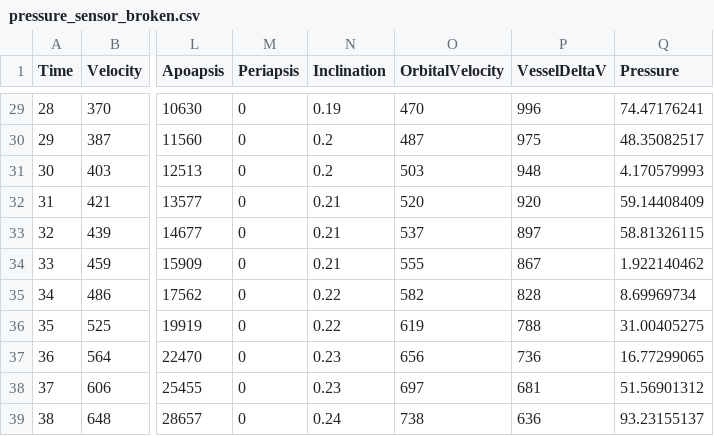
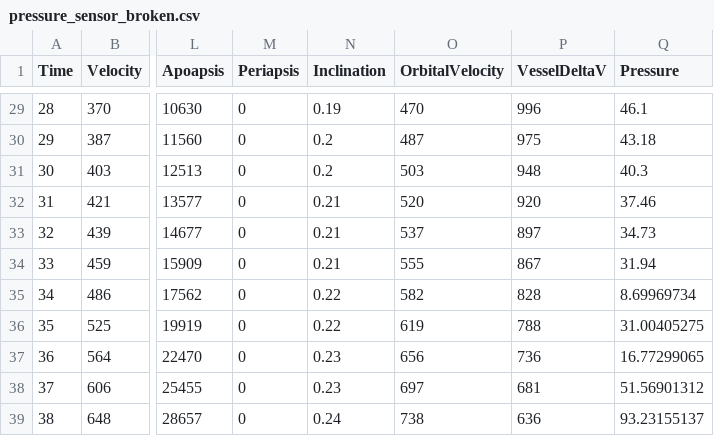
Before and after one commit to nasa/OnAIR, a CSV file: src/data/raw_telemetry_data/ksp_sounding_rockets/Benign_Errors/pressure_sensor_broken.csv, drawn as a sheet; only a part is shown, gaps mark what is left out; the diff covers the shown part only; the diff names each change by its address in the sheet, - before the commit and + after, or states it on an @@ line.

```diff
--- a/src/data/raw_telemetry_data/ksp_sounding_rockets/Benign_Errors/pressure_sensor_broken.csv
+++ b/src/data/raw_telemetry_data/ksp_sounding_rockets/Benign_Errors/pressure_sensor_broken.csv
-Q29 (Pressure): 74.47176241
+Q29 (Pressure): 46.1
-Q30 (Pressure): 48.35082517
+Q30 (Pressure): 43.18
-Q31 (Pressure): 4.170579993
+Q31 (Pressure): 40.3
-Q32 (Pressure): 59.14408409
+Q32 (Pressure): 37.46
-Q33 (Pressure): 58.81326115
+Q33 (Pressure): 34.73
-Q34 (Pressure): 1.922140462
+Q34 (Pressure): 31.94
```
Also changed, not shown: 27 edited cells elsewhere in this file, src/data/raw_telemetry_data/ksp_sounding_rockets/Benign_Errors/accelerometer_broken.csv, src/data/raw_telemetry_data/ksp_sounding_rockets/Benign_Errors/communication_drop.csv, 4 other files.
